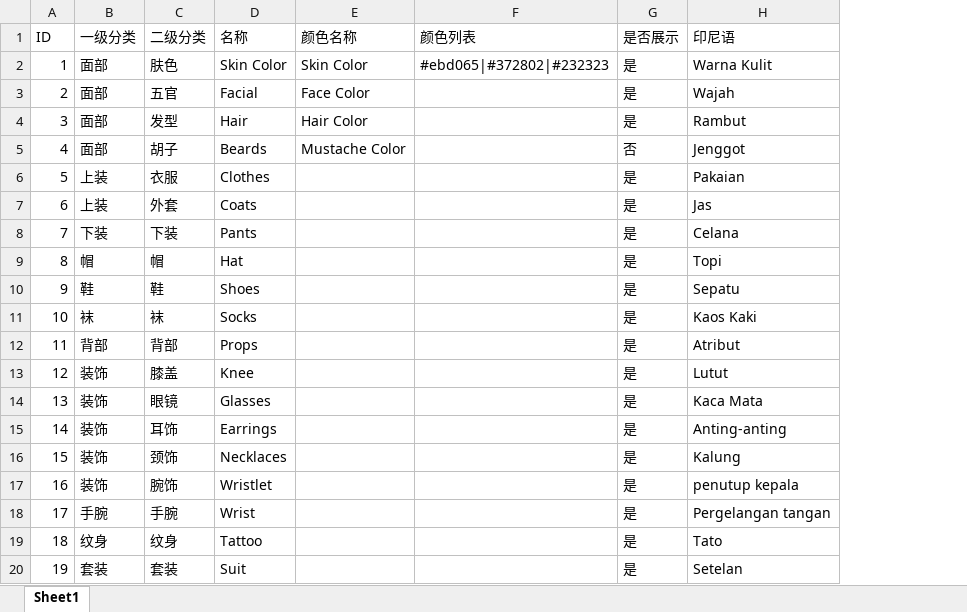
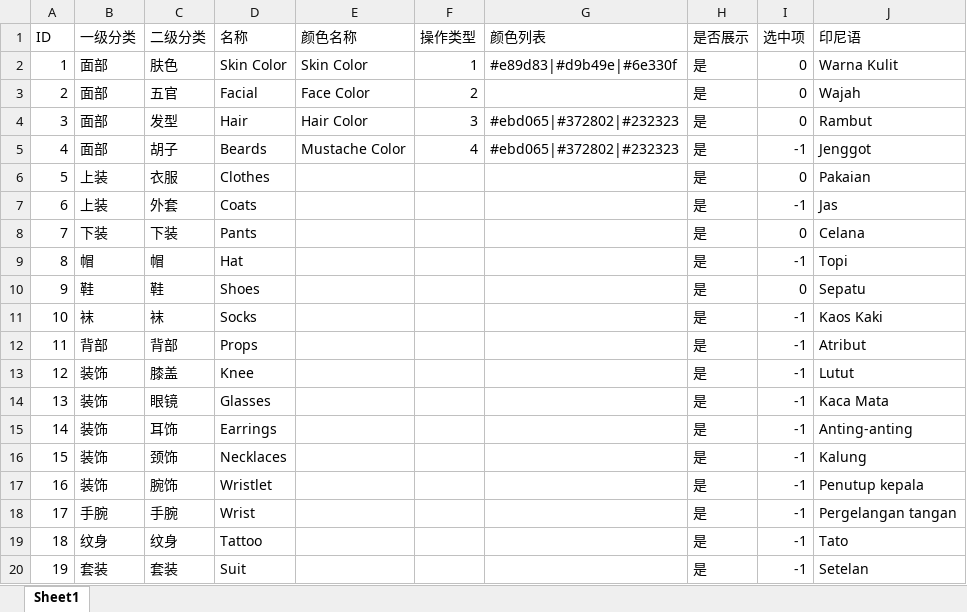
Before and after one commit to tomb4/lucy, an Excel workbook: tabboy/avatar/avatar_category.xlsx, sheet Sheet1, drawn as a sheet; values as stored, in another font and other column widths than the file's, no borders; addresses are those after the commit; the diff names each change by its address in the sheet, - before the commit and + after, or states it on an @@ line.

Commit message:
avatar

```diff
--- a/tabboy/avatar/avatar_category.xlsx (sheet Sheet1)
+++ b/tabboy/avatar/avatar_category.xlsx (sheet Sheet1)
+column F (操作类型), rows 2-5: 1 | 2 | 3 | 4
+column I (选中项), rows 2-20: 0 | 0 | 0 | -1 | 0 | -1 | 0 | -1 | 0 | -1 | -1 | -1 | -1 | -1 | -1 | -1 | -1 | -1 | -1
-G2 (颜色列表): #ebd065|#372802|#232323
+G2 (颜色列表): #e89d83|#d9b49e|#6e330f
-G4:G5 (颜色列表): (empty)
+G4:G5 (颜色列表): #ebd065|#372802|#232323
-H5 (是否展示): 否
+H5 (是否展示): 是
-J17 (印尼语): penutup kepala
+J17 (印尼语): Penutup kepala
```
Also changed, not shown: tabboy/avatar/Type.xlsx, tabboy/avatar/avatar_element.xlsx, 2 other files.
